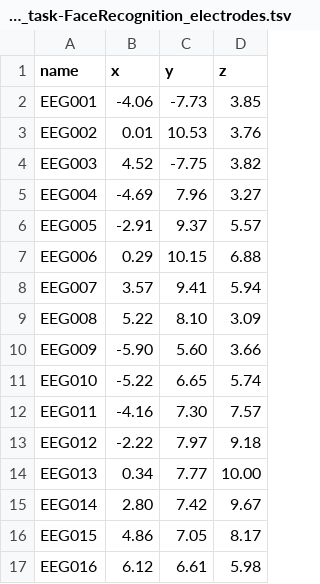
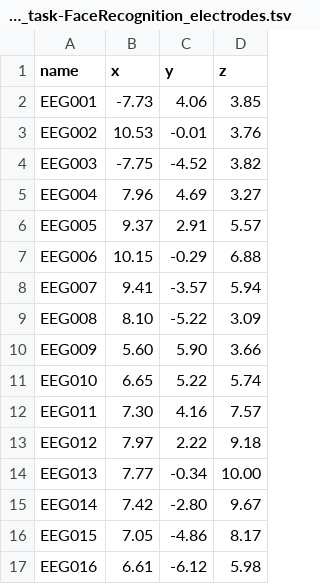
Before and after one commit to nemarDatasets/on002718, a TSV file: sub-010/eeg/sub-010_task-FaceRecognition_electrodes.tsv, drawn as a sheet; only a part is shown; the diff covers the shown part only.

```diff
--- a/sub-010/eeg/sub-010_task-FaceRecognition_electrodes.tsv
+++ b/sub-010/eeg/sub-010_task-FaceRecognition_electrodes.tsv
@@ -1,17 +1,17 @@
 name	x	y	z
-EEG001	-4.06	-7.73	3.85
-EEG002	0.01	10.53	3.76
-EEG003	4.52	-7.75	3.82
-EEG004	-4.69	7.96	3.27
-EEG005	-2.91	9.37	5.57
-EEG006	0.29	10.15	6.88
-EEG007	3.57	9.41	5.94
-EEG008	5.22	8.10	3.09
-EEG009	-5.90	5.60	3.66
-EEG010	-5.22	6.65	5.74
-EEG011	-4.16	7.30	7.57
-EEG012	-2.22	7.97	9.18
-EEG013	0.34	7.77	10.00
-EEG014	2.80	7.42	9.67
-EEG015	4.86	7.05	8.17
-EEG016	6.12	6.61	5.98
+EEG001	-7.73	4.06	3.85
+EEG002	10.53	-0.01	3.76
+EEG003	-7.75	-4.52	3.82
+EEG004	7.96	4.69	3.27
+EEG005	9.37	2.91	5.57
+EEG006	10.15	-0.29	6.88
+EEG007	9.41	-3.57	5.94
+EEG008	8.10	-5.22	3.09
+EEG009	5.60	5.90	3.66
+EEG010	6.65	5.22	5.74
+EEG011	7.30	4.16	7.57
+EEG012	7.97	2.22	9.18
+EEG013	7.77	-0.34	10.00
+EEG014	7.42	-2.80	9.67
+EEG015	7.05	-4.86	8.17
+EEG016	6.61	-6.12	5.98
```
Also changed, not shown: 108 edited cells elsewhere in this file, sub-002/eeg/sub-002_task-FaceRecognition_electrodes.tsv, sub-004/eeg/sub-004_task-FaceRecognition_electrodes.tsv, 49 other files.
